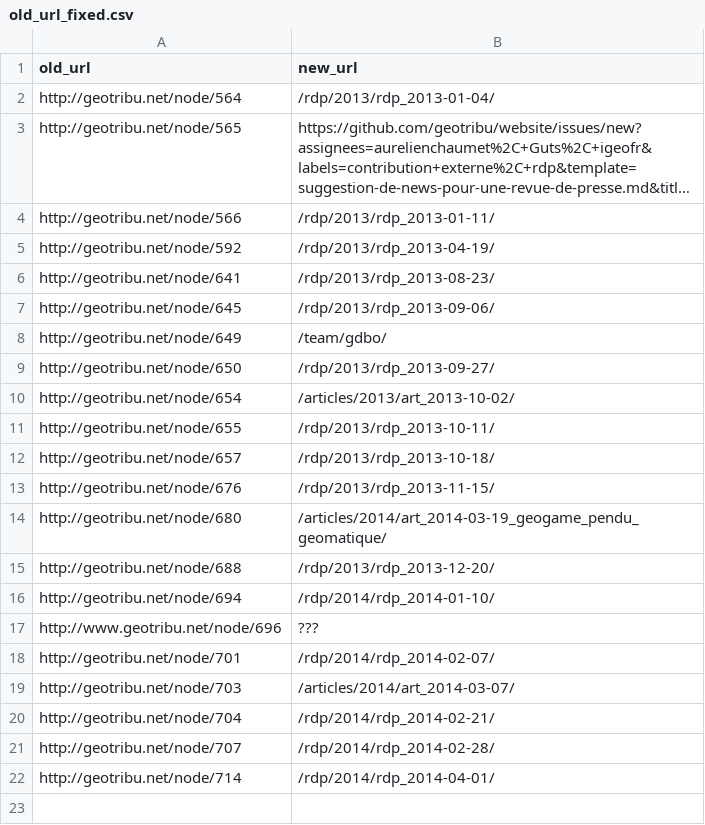
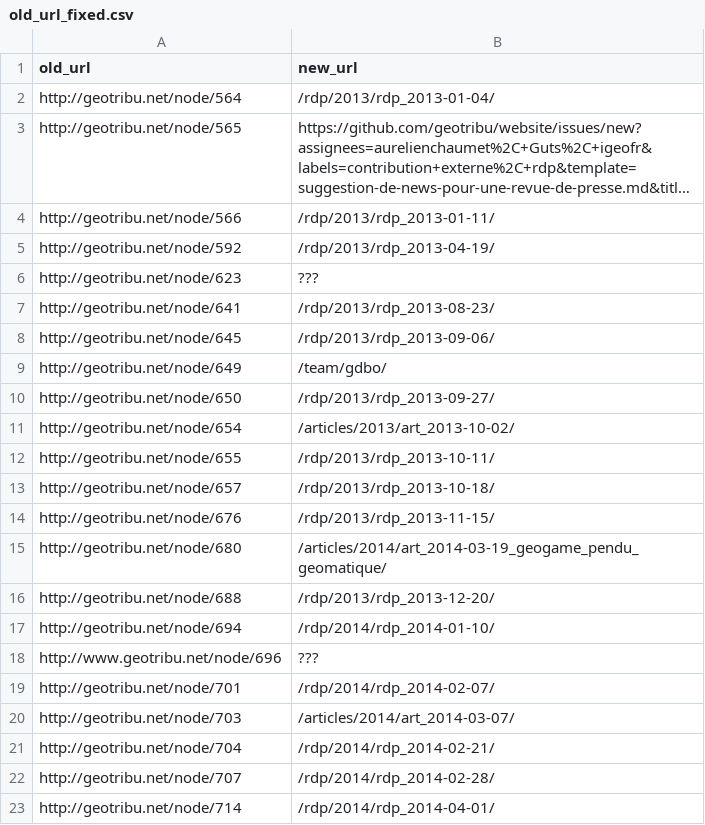
Before and after one commit to geotribu/website, a CSV file: content/toc_nav_ignored/old_url_fixed.csv, drawn as a sheet; long unchanged cells end in …; the diff names each change by its address in the sheet, - before the commit and + after, or states it on an @@ line.

Commit message:
Not fixed url

```diff
--- a/content/toc_nav_ignored/old_url_fixed.csv
+++ b/content/toc_nav_ignored/old_url_fixed.csv
+row 6: http://geotribu.net/node/623 | ???
```
